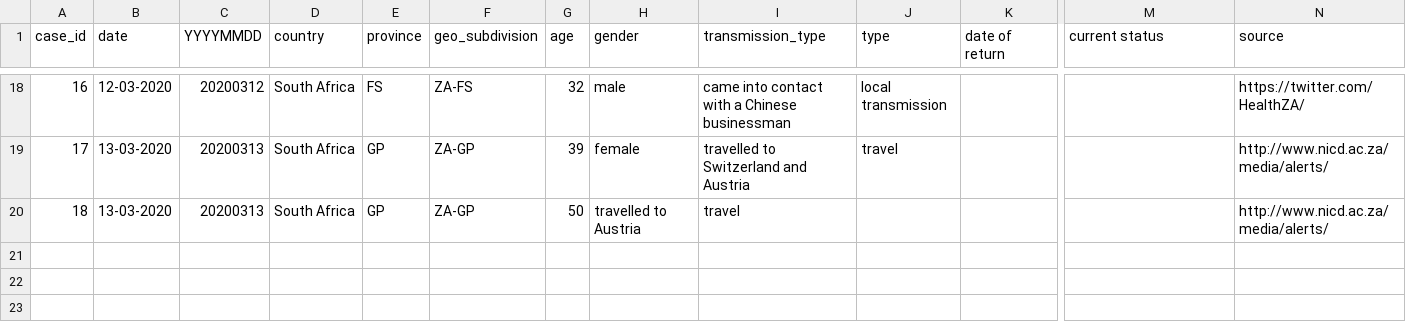
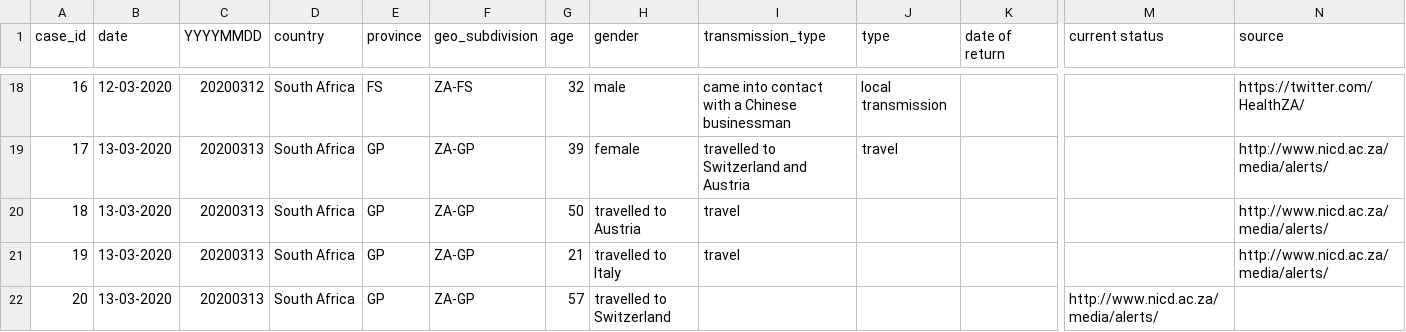
Before and after one commit to oniemtie/covid19africa, a CSV file: data/line-list-southafrica.csv, drawn as a sheet; only a part is shown, gaps mark what is left out; rows hold the shown columns only; the diff names each change by its address in the sheet, - before the commit and + after, or states it on an @@ line.

Commit message:
Update line-list-southafrica.csv

```diff
--- a/data/line-list-southafrica.csv
+++ b/data/line-list-southafrica.csv
+row 21: 19 | 13-03-2020 | 20200313 | South Africa | GP | ZA-GP | 21 | travelled to Italy | travel |  |  |  | http://www.nicd.ac.za/media/alerts/
+row 22: 20 | 13-03-2020 | 20200313 | South Africa | GP | ZA-GP | 57 | travelled to Switzerland |  |  |  | http://www.nicd.ac.za/media/alerts/
```
